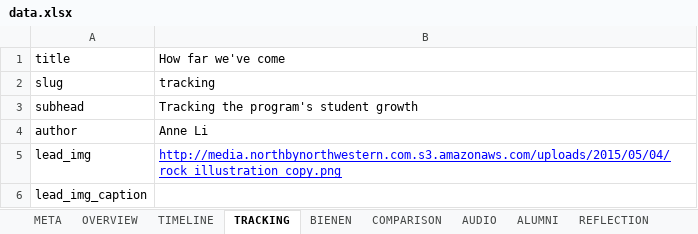
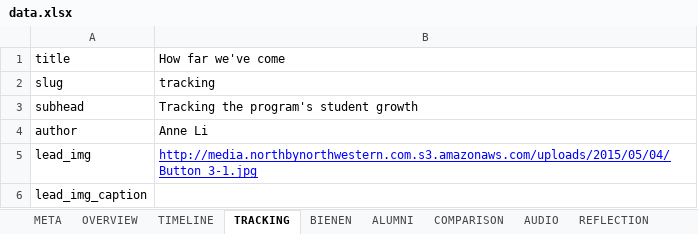
Before and after one commit to northbynorthwestern/asam-studies, an Excel workbook: data.xlsx, sheet TRACKING, drawn as a sheet; only a part is shown; values as stored, in another font and other column widths than the file's, no borders; charts and pictures not drawn; the diff covers the shown part only; the diff names each change by its address in the sheet, - before the commit and + after, or states it on an @@ line.

```diff
--- a/data.xlsx (sheet TRACKING)
+++ b/data.xlsx (sheet TRACKING)
@@ sheet tab order changed: META | OVERVIEW | TIMELINE | TRACKING | BIENEN | ALUMNI | COMPARISON | AUDIO | REFLECTION @@
-B5: http://media.northbynorthwestern.com.s3.amazonaws.com/uploads/2015/05/04/rock_illustration_copy.png
+B5: http://media.northbynorthwestern.com.s3.amazonaws.com/uploads/2015/05/04/Button_3-1.jpg
```
Also changed, not shown: 2 edited cells elsewhere in this sheet, sheet BIENEN, sheet ALUMNI, sheet META, sheet OVERVIEW, 5 other files.
